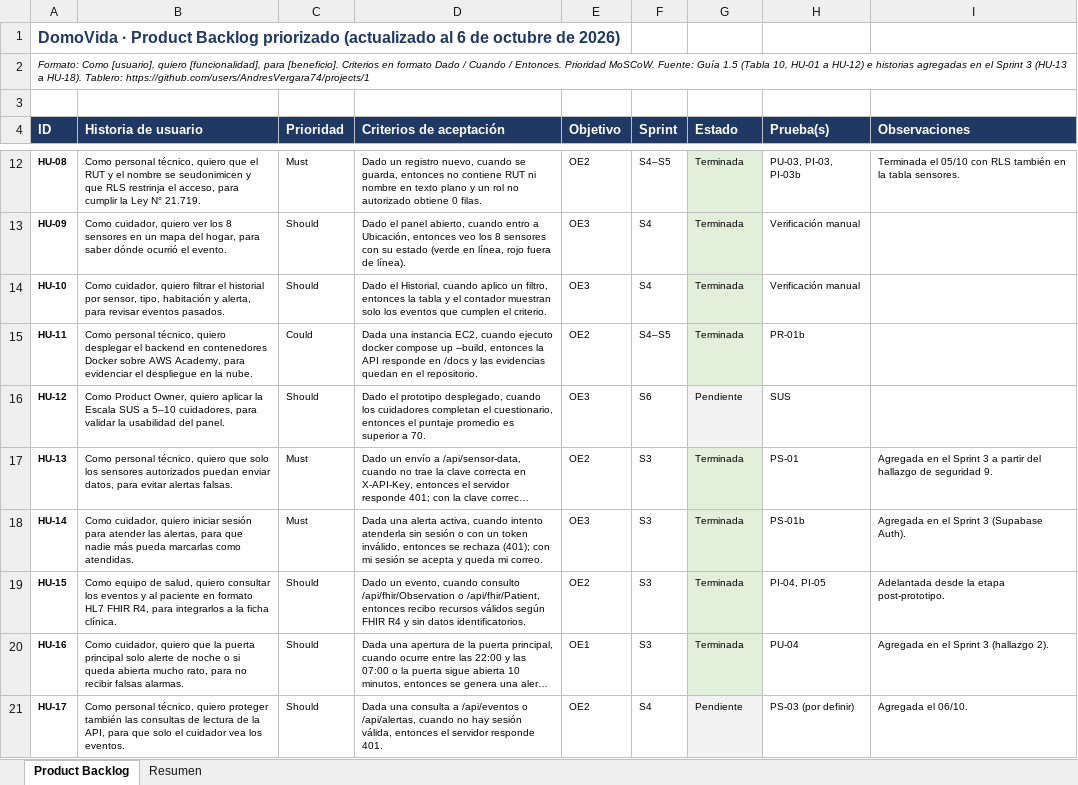
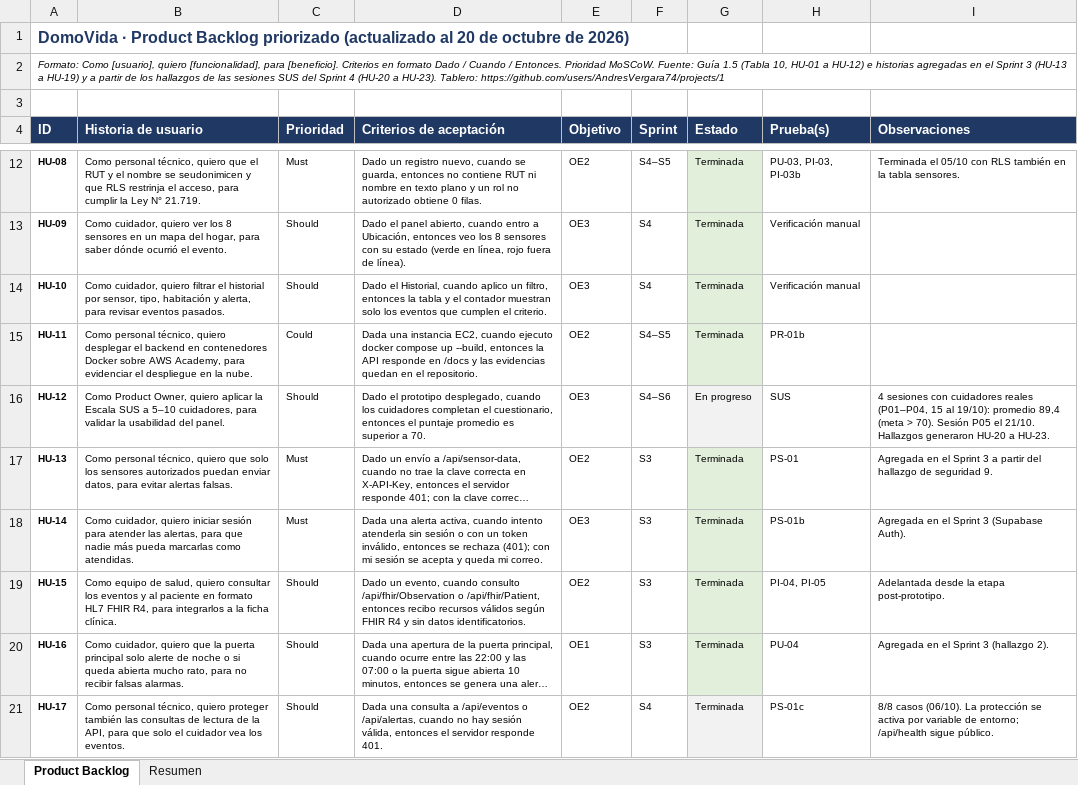
Before and after one commit to AndresVergara74/domovida-backend, an Excel workbook: docs/fase2/evidencias_proyecto/documentacion/agil/product_backlog.xlsx, sheet Product Backlog, drawn as a sheet; only a part is shown, gaps mark what is left out; long unchanged cells end in …; values as stored, in another font and other column widths than the file's, no borders; charts and pictures not drawn; the diff covers the shown part only; the diff names each change by its address in the sheet, - before the commit and + after, or states it on an @@ line.

```diff
--- a/docs/fase2/evidencias_proyecto/documentacion/agil/product_backlog.xlsx (sheet Product Backlog)
+++ b/docs/fase2/evidencias_proyecto/documentacion/agil/product_backlog.xlsx (sheet Product Backlog)
-A1 (ID): …(actualizado al 6 de octubre…
+A1 (ID): …(actualizado al 20 de octubre…
-A2 (ID): …(HU-13 a HU-18). Tablero: https://github.com/users/AndresVergara74/projects/1
+A2 (ID): …(HU-13 a HU-19) y a partir de los hallazgos de las sesiones SUS del Sprint 4 (HU-20 a HU-23). Tablero: https://github.com/users/AndresVergara74/projects/1
-F16 (Sprint): S6
+F16 (Sprint): S4–S6
-G16 (Estado): Pendiente
+G16 (Estado): En progreso
-I16 (Observaciones): (empty)
+I16 (Observaciones): 4 sesiones con cuidadores reales (P01–P04, 15 al 19/10): promedio 89,4 (meta > 70). Sesión P05 el 21/10. Hallazgos generaron HU-20 a HU-23.
-G21 (Estado): Pendiente
+G21 (Estado): Terminada
-H21 (Prueba(s)): PS-03 (por definir)
+H21 (Prueba(s)): PS-01c
-I21 (Observaciones): Agregada el 06/10.
+I21 (Observaciones): 8/8 casos (06/10). La protección se activa por variable de entorno; /api/health sigue público.
```
Also changed, not shown: 4 added rows and 11 edited cells elsewhere in this sheet, sheet Resumen, charts or pictures, 2 other files.
